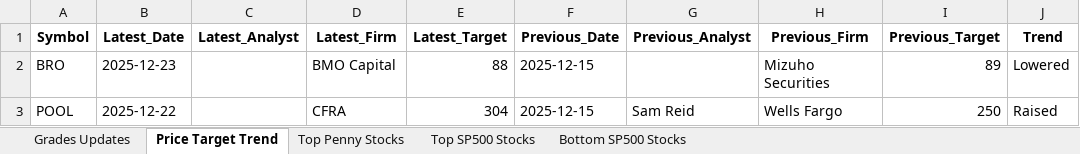
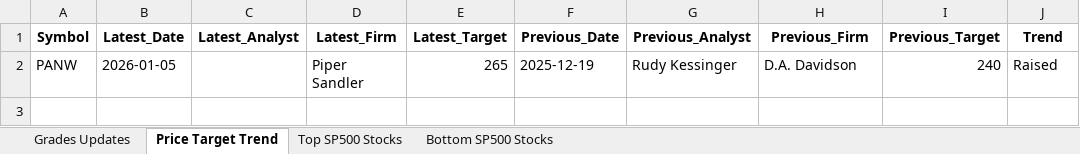
Before and after one commit to apujais007/api-nuggets, an Excel workbook: data/grades_updates.xlsx, sheet Price Target Trend, drawn as a sheet; values as stored, in another font and other column widths than the file's, no borders; removed rows and columns are numbered as before the commit, all else as after; the diff names each change by its address in the sheet, - before the commit and + after, or states it on an @@ line.

```diff
--- a/data/grades_updates.xlsx (sheet Price Target Trend)
+++ b/data/grades_updates.xlsx (sheet Price Target Trend)
-sheet tab: Top Penny Stocks
-row 2: BRO | 2025-12-23 |  | BMO Capital | 88 | 2025-12-15 |  | Mizuho Securities | 89 | Lowered
-row 3: POOL | 2025-12-22 |  | CFRA | 304 | 2025-12-15 | Sam Reid | Wells Fargo | 250 | Raised
+row 2: PANW | 2026-01-05 |  | Piper Sandler | 265 | 2025-12-19 | Rudy Kessinger | D.A. Davidson | 240 | Raised
```
Also changed, not shown: sheet Top SP500 Stocks, sheet Bottom SP500 Stocks, sheet Grades Updates.
